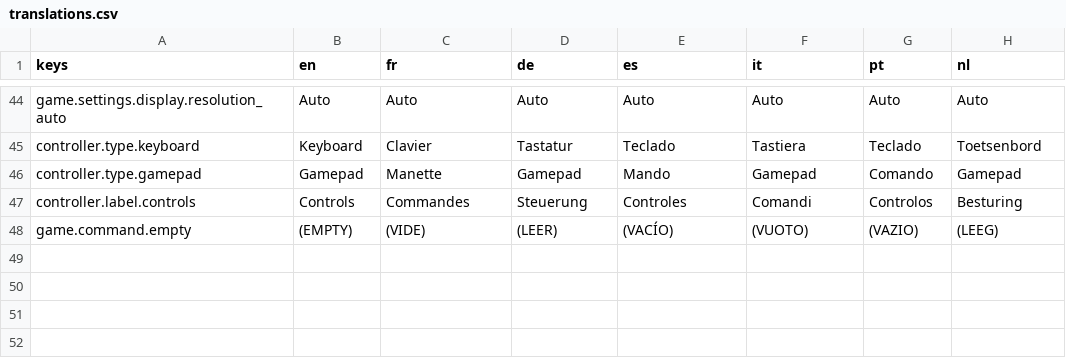
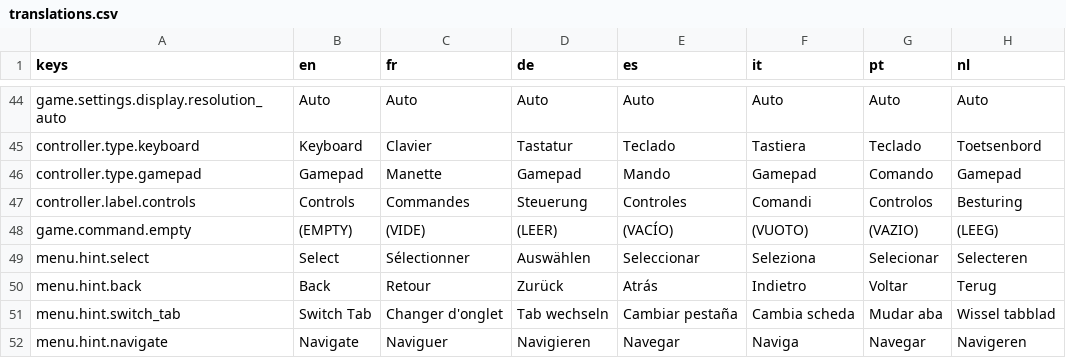
Before and after one commit to g3ida/WithFlyingColors, a CSV file: Assets/Locale/translations.csv, drawn as a sheet; only a part is shown, gaps mark what is left out; the diff names each change by its address in the sheet, - before the commit and + after, or states it on an @@ line.

Commit message:
[#189] Add input hint bar in the Game Menus
Issue: #189

```diff
--- a/Assets/Locale/translations.csv
+++ b/Assets/Locale/translations.csv
+row 49: menu.hint.select | Select | Sélectionner | Auswählen | Seleccionar | Seleziona | Selecionar | Selecteren
+row 50: menu.hint.back | Back | Retour | Zurück | Atrás | Indietro | Voltar | Terug
+row 51: menu.hint.switch_tab | Switch Tab | Changer d'onglet | Tab wechseln | Cambiar pestaña | Cambia scheda | Mudar aba | Wissel tabblad
+row 52: menu.hint.navigate | Navigate | Naviguer | Navigieren | Navegar | Naviga | Navegar | Navigeren
```
Also changed, not shown: 48 other files.
